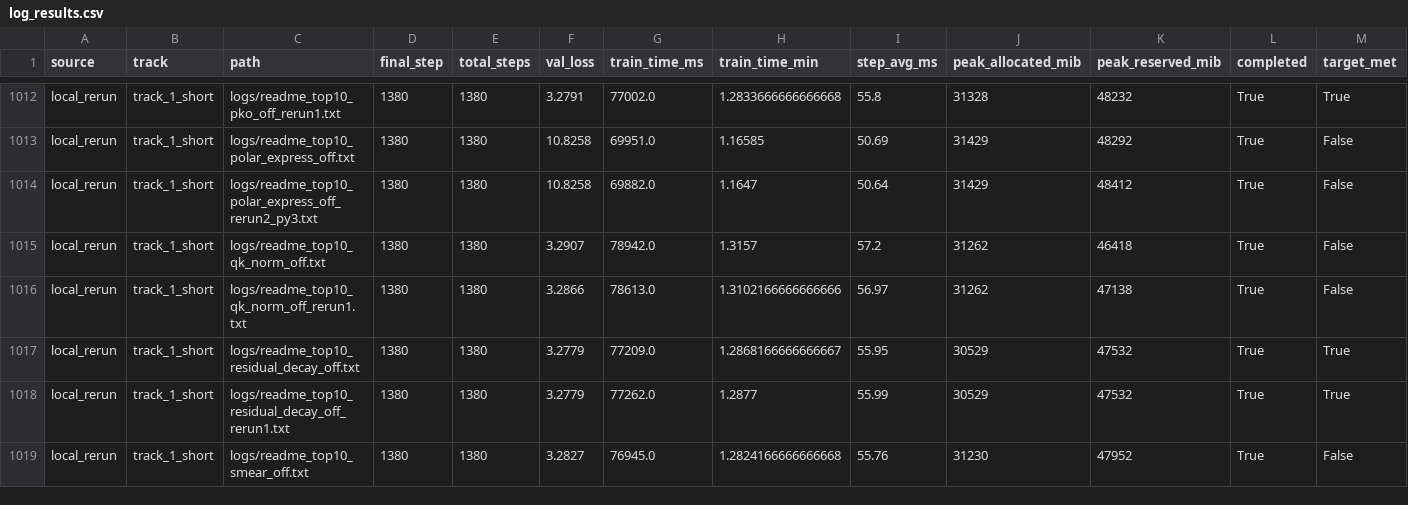
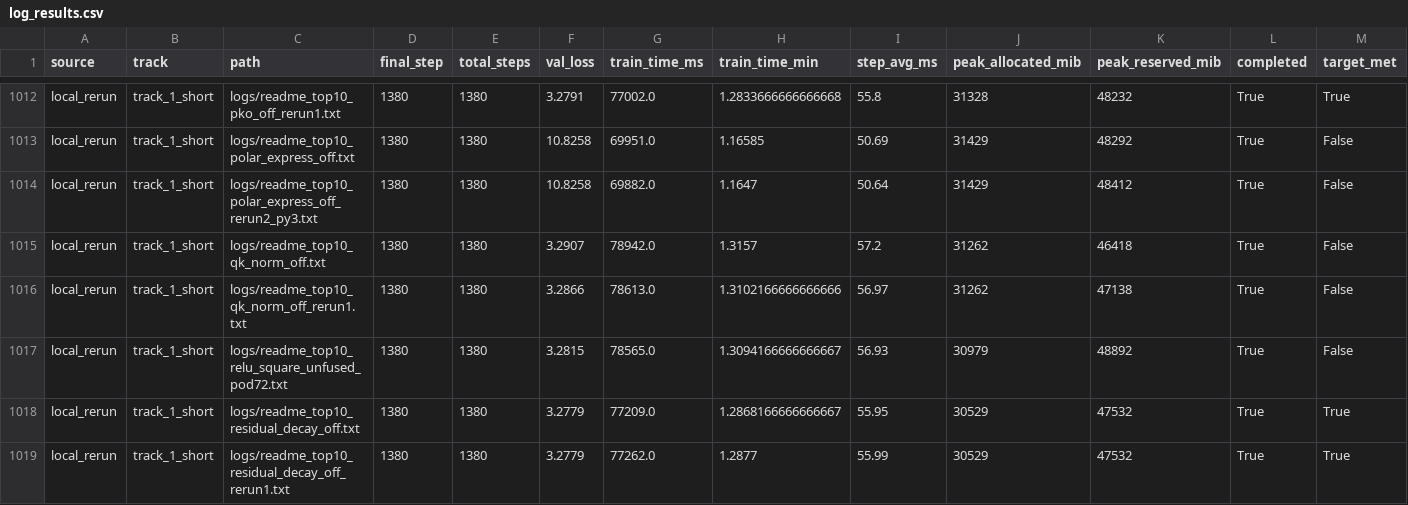
Before and after one commit to novitalabs/modded-nanogpt, a CSV file: experiments/results/log_results.csv, drawn as a sheet; only a part is shown, gaps mark what is left out; the shorter side is filled out with more unchanged rows; the diff names each change by its address in the sheet, - before the commit and + after, or states it on an @@ line.

```diff
--- a/experiments/results/log_results.csv
+++ b/experiments/results/log_results.csv
+row 1017: local_rerun | track_1_short | logs/readme_top10_relu_square_unfused_pod72.txt | 1380 | 1380 | 3.2815 | 78565.0 | 1.3094166666666667 | 56.93 | 30979 | 48892 | True | False
```
Also changed, not shown: experiments/results/local_reruns.csv, experiments/results/readme_top10_ablation_results.csv, 4 other files.
